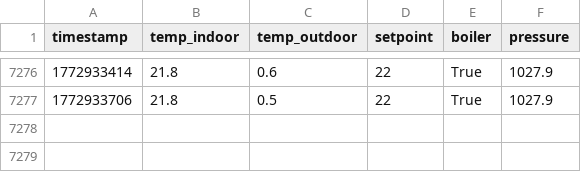
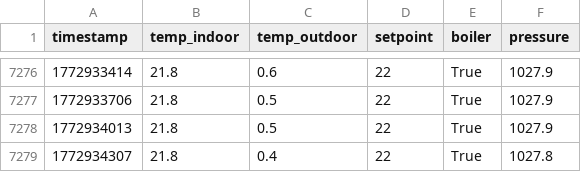
Before and after one commit to MarekCoderslab/Teploty_kotle, a CSV file: data/netatmo_climate.csv, drawn as a sheet; only a part is shown, gaps mark what is left out.

Commit message:
Auto-sync Raspberry Pi CSV 2026-03-08 02:50:05

```diff
--- a/data/netatmo_climate.csv
+++ b/data/netatmo_climate.csv
@@ -7277 +7277,3 @@ timestamp,temp_indoor,temp_outdoor,setpoint,boiler,pressure
 1772933706,21.8,0.5,22,True,1027.9
+1772934013,21.8,0.5,22,True,1027.9
+1772934307,21.8,0.4,22,True,1027.8
```
